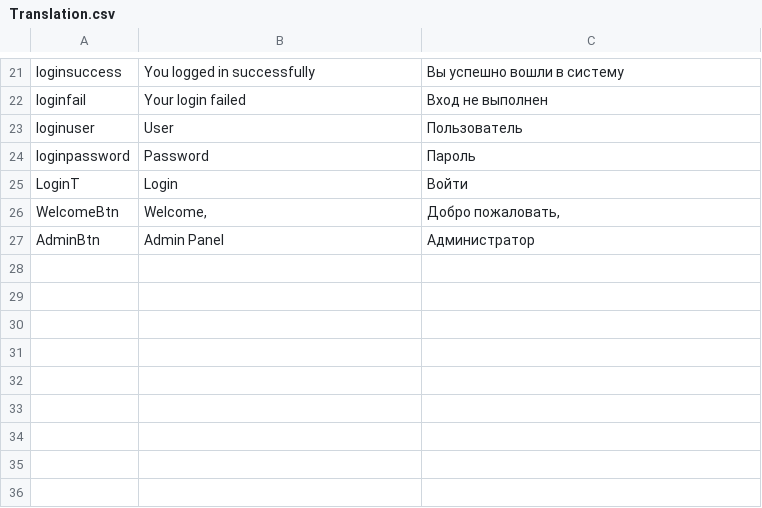
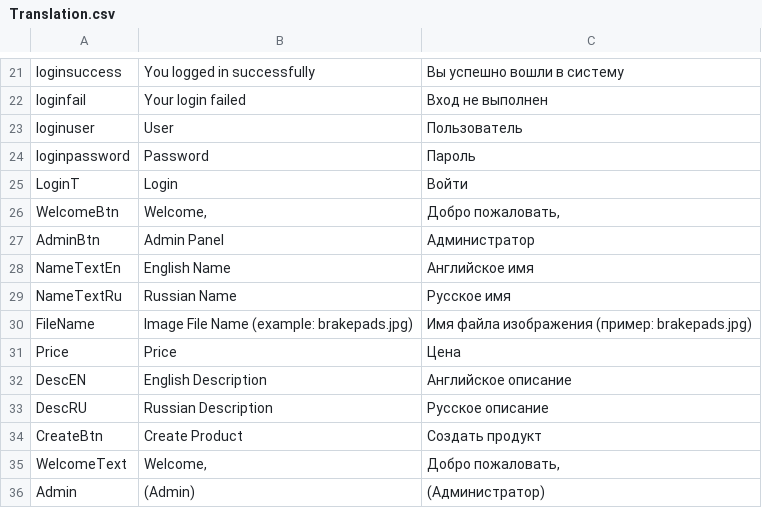
Before and after one commit to KalAn855/MyRepo2025-2026, a CSV file: WebShop-2025-2026/Translation.csv, drawn as a sheet; only a part is shown, gaps mark what is left out.

```diff
--- a/WebShop-2025-2026/Translation.csv
+++ b/WebShop-2025-2026/Translation.csv
@@ -27 +27,10 @@ WelcomeBtn; Welcome,; Добро пожаловать,
 AdminBtn;Admin Panel;Администратор
+NameTextEn;English Name;Английское имя
+NameTextRu;Russian Name;Русское имя
+FileName;Image File Name (example: brakepads.jpg);Имя файла изображения (пример: brakepads.jpg)
+Price;Price;Цена
+DescEN;English Description;Английское описание
+DescRU;Russian Description;Русское описание
+CreateBtn;Create Product;Создать продукт
+WelcomeText;Welcome,;Добро пожаловать,
+Admin; (Admin); (Администратор)
```
Also changed, not shown: 3 other files.
